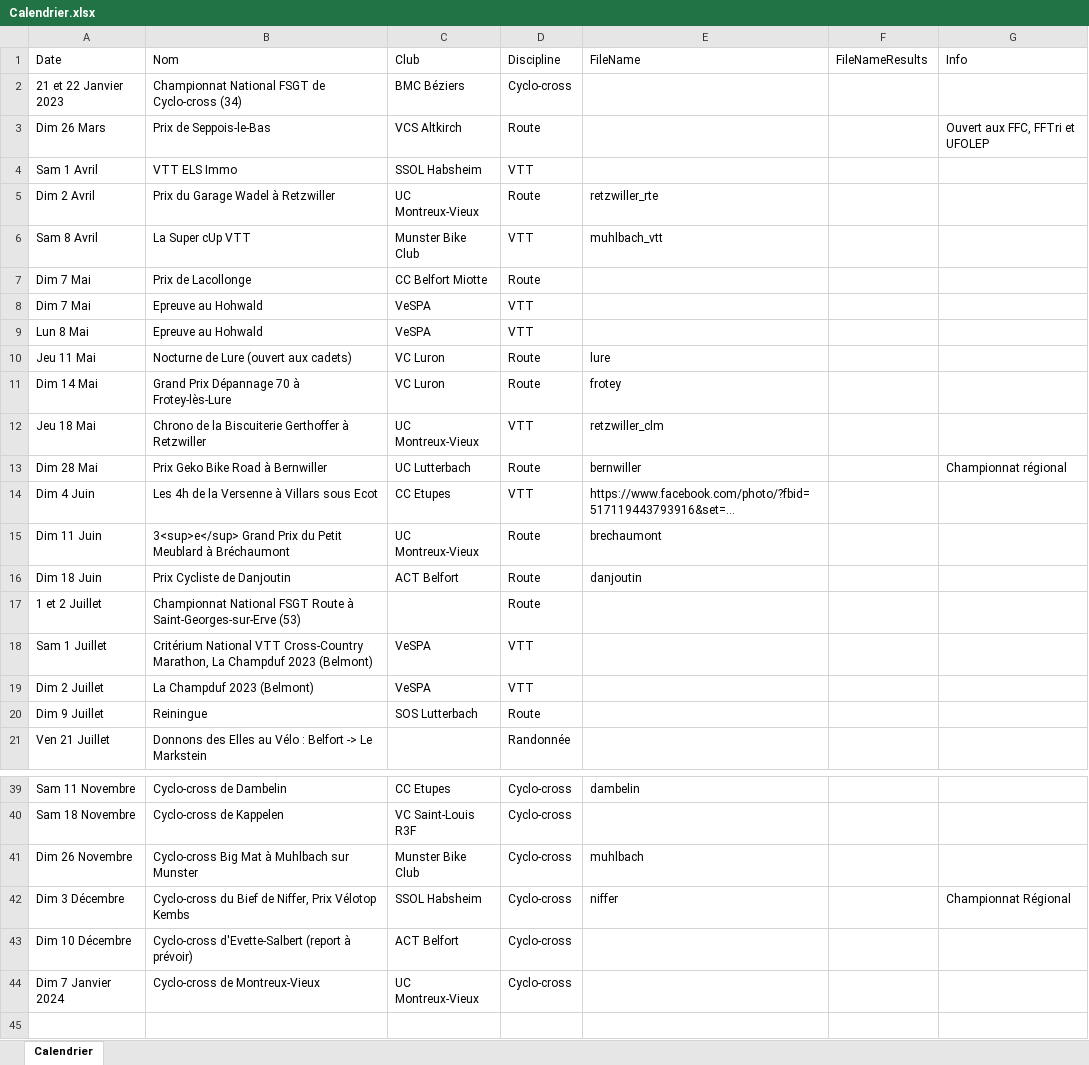
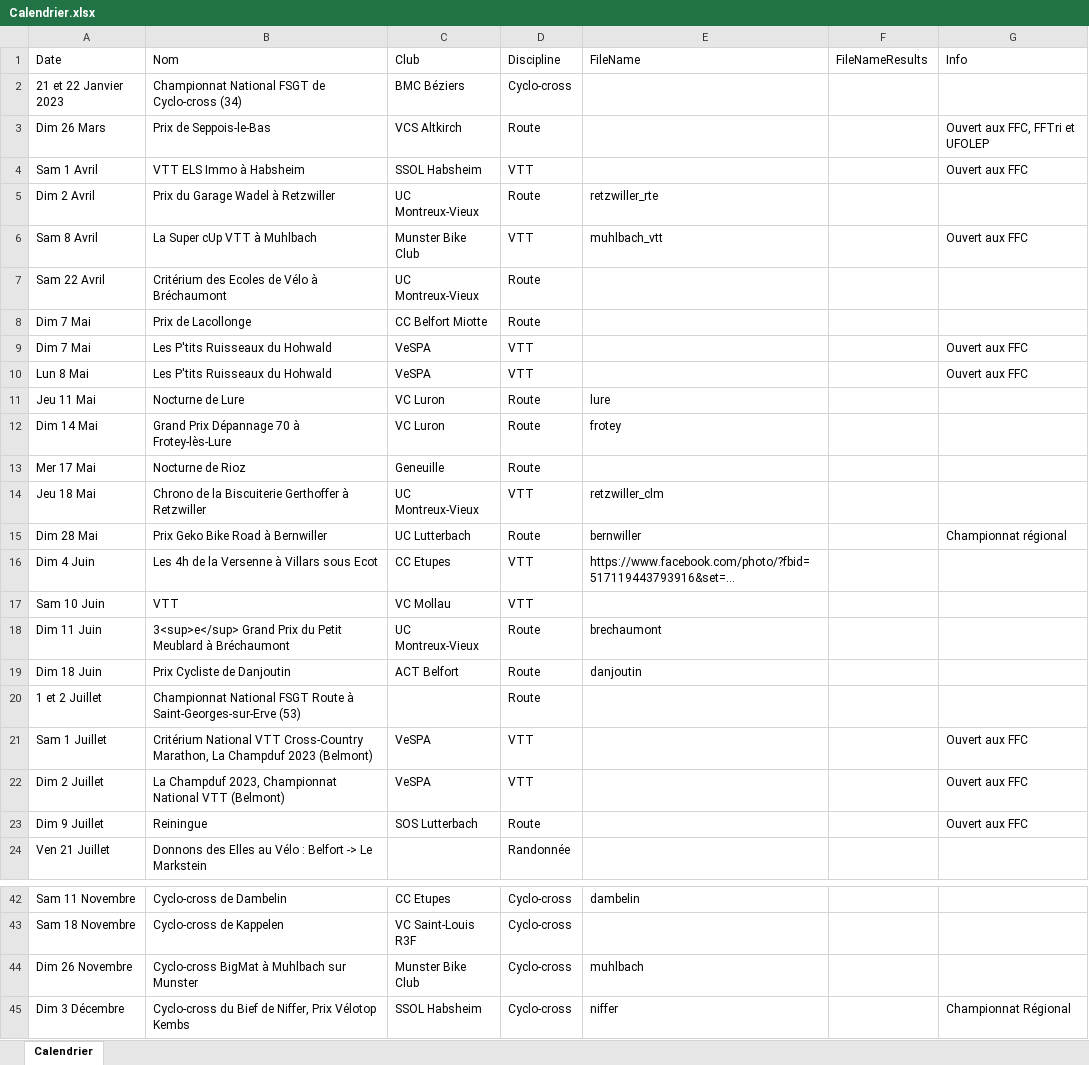
Before and after one commit to FlorianKohler/68-FSGT-Cyclisme-Alsace, an Excel workbook: Calendrier.xlsx, sheet Calendrier, drawn as a sheet; only a part is shown, gaps mark what is left out; the shorter side is filled out with more unchanged rows; long unchanged cells end in …; values as stored, in another font and other column widths than the file's, no borders; addresses are those after the commit; the diff covers the shown part only; the diff names each change by its address in the sheet, - before the commit and + after, or states it on an @@ line.

Commit message:
nouveau calendrier

```diff
--- a/Calendrier.xlsx (sheet Calendrier)
+++ b/Calendrier.xlsx (sheet Calendrier)
-B4 (Nom): VTT ELS Immo
+B4 (Nom): VTT ELS Immo à Habsheim
-G4 (Info): (empty)
+G4 (Info): Ouvert aux FFC
-B6 (Nom): La Super cUp VTT
+B6 (Nom): La Super cUp VTT à Muhlbach
-G6 (Info): (empty)
+G6 (Info): Ouvert aux FFC
+row 7: Sam 22 Avril | Critérium des Ecoles de Vélo à Bréchaumont | UC Montreux-Vieux | Route
-B9:B10 (Nom): Epreuve au Hohwald
+B9:B10 (Nom): Les P'tits Ruisseaux du Hohwald
-G9:G10 (Info): (empty)
+G9:G10 (Info): Ouvert aux FFC
-B11 (Nom): Nocturne de Lure (ouvert aux cadets)
+B11 (Nom): Nocturne de Lure
+row 13: Mer 17 Mai | Nocturne de Rioz | Geneuille | Route
+row 17: Sam 10 Juin | VTT | VC Mollau | VTT
-G21:G23 (Info): (empty)
+G21:G23 (Info): Ouvert aux FFC
-B22 (Nom): La Champduf 2023 (Belmont)
+B22 (Nom): La Champduf 2023, Championnat National VTT (Belmont)
-B44 (Nom): Cyclo-cross Big Mat à Muhlbach sur Munster
+B44 (Nom): Cyclo-cross BigMat à Muhlbach sur Munster
```
Also changed, not shown: 2 edited cells elsewhere in this sheet, 5 other files.
